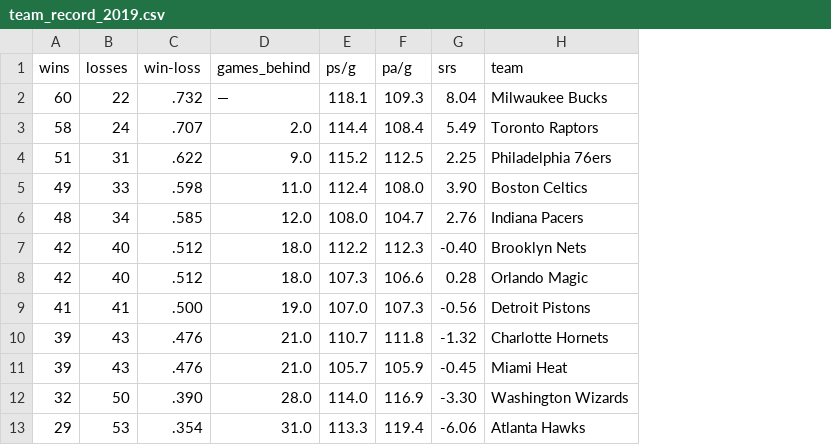
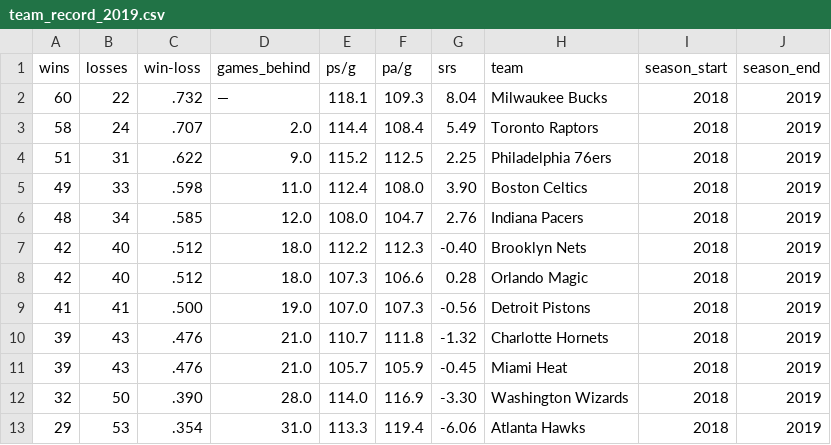
Before and after one commit to stpnzh/nba, a CSV file: data_historical_win_record/team_record_2019.csv, drawn as a sheet; only a part is shown; the diff names each change by its address in the sheet, - before the commit and + after, or states it on an @@ line.

```diff
--- a/data_historical_win_record/team_record_2019.csv
+++ b/data_historical_win_record/team_record_2019.csv
+column I (season_start), rows 2-13: all 2018
+column J (season_end), rows 2-13: all 2019
```
Also changed, not shown: 26 other files.
